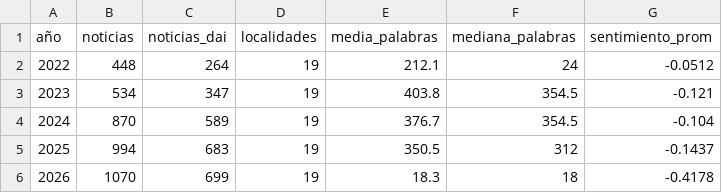
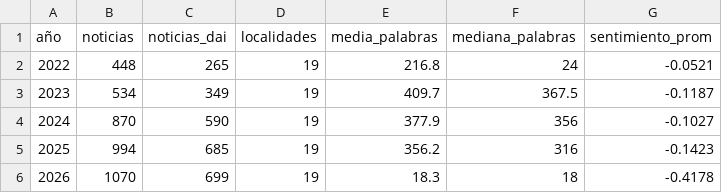
Before and after one commit to juanjo-edm/Repo_Entrega_Final_Taller_R, a CSV file: output/tables/tabla_descriptivos_corpus.csv, drawn as a sheet.

```diff
--- a/output/tables/tabla_descriptivos_corpus.csv
+++ b/output/tables/tabla_descriptivos_corpus.csv
@@ -1,6 +1,6 @@
 año,noticias,noticias_dai,localidades,media_palabras,mediana_palabras,sentimiento_prom
-2022,448,264,19,212.1,24,-0.0512
-2023,534,347,19,403.8,354.5,-0.121
-2024,870,589,19,376.7,354.5,-0.104
-2025,994,683,19,350.5,312,-0.1437
+2022,448,265,19,216.8,24,-0.0521
+2023,534,349,19,409.7,367.5,-0.1187
+2024,870,590,19,377.9,356,-0.1027
+2025,994,685,19,356.2,316,-0.1423
 2026,1070,699,19,18.3,18,-0.4178
```
Also changed, not shown: output/tables/tabla_asignaciones_modelos_localidad.csv, output/tables/tabla_clustering_kmeans_perfiles.csv, 38 other files.
